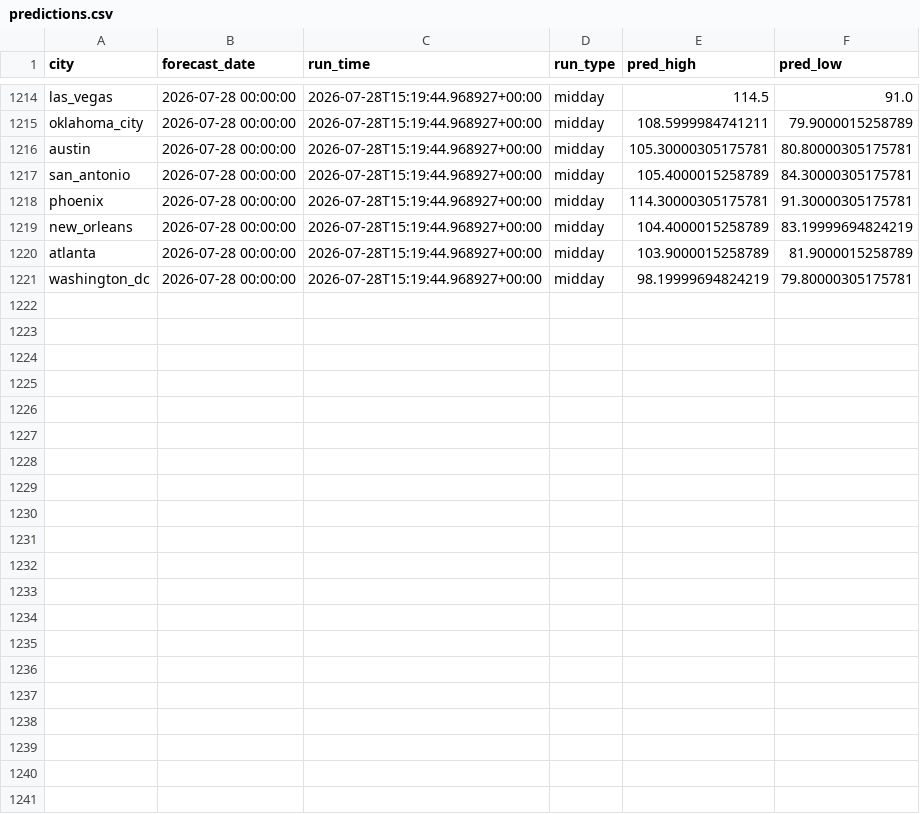
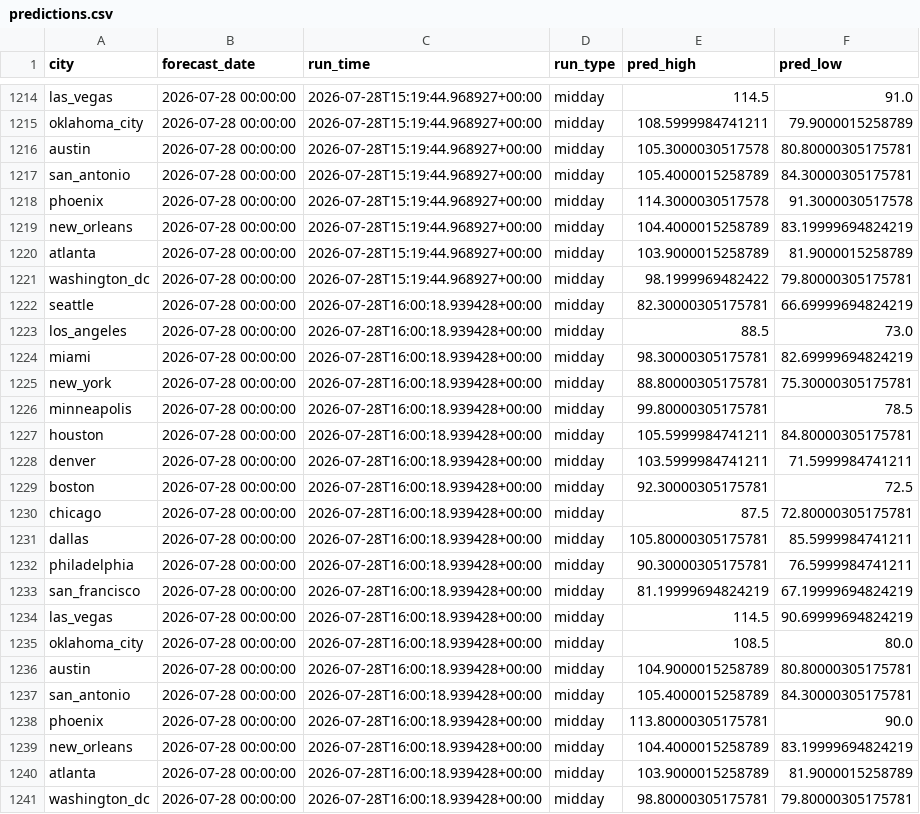
Before and after one commit to rhabramov/weather-ensemble, a CSV file: data_store/predictions.csv, drawn as a sheet; only a part is shown, gaps mark what is left out; the diff covers the shown part only.

```diff
--- a/data_store/predictions.csv
+++ b/data_store/predictions.csv
@@ -1215,7 +1215,27 @@ las_vegas,2026-07-28 00:00:00,2026-07-28T15:19:44.968927+00:00,midday,114.5,91.0
 oklahoma_city,2026-07-28 00:00:00,2026-07-28T15:19:44.968927+00:00,midday,108.5999984741211,79.9000015258789
-austin,2026-07-28 00:00:00,2026-07-28T15:19:44.968927+00:00,midday,105.30000305175781,80.80000305175781
+austin,2026-07-28 00:00:00,2026-07-28T15:19:44.968927+00:00,midday,105.3000030517578,80.80000305175781
 san_antonio,2026-07-28 00:00:00,2026-07-28T15:19:44.968927+00:00,midday,105.4000015258789,84.30000305175781
-phoenix,2026-07-28 00:00:00,2026-07-28T15:19:44.968927+00:00,midday,114.30000305175781,91.30000305175781
+phoenix,2026-07-28 00:00:00,2026-07-28T15:19:44.968927+00:00,midday,114.3000030517578,91.3000030517578
 new_orleans,2026-07-28 00:00:00,2026-07-28T15:19:44.968927+00:00,midday,104.4000015258789,83.19999694824219
 atlanta,2026-07-28 00:00:00,2026-07-28T15:19:44.968927+00:00,midday,103.9000015258789,81.9000015258789
-washington_dc,2026-07-28 00:00:00,2026-07-28T15:19:44.968927+00:00,midday,98.19999694824219,79.80000305175781
+washington_dc,2026-07-28 00:00:00,2026-07-28T15:19:44.968927+00:00,midday,98.1999969482422,79.80000305175781
+seattle,2026-07-28 00:00:00,2026-07-28T16:00:18.939428+00:00,midday,82.30000305175781,66.69999694824219
+los_angeles,2026-07-28 00:00:00,2026-07-28T16:00:18.939428+00:00,midday,88.5,73.0
+miami,2026-07-28 00:00:00,2026-07-28T16:00:18.939428+00:00,midday,98.30000305175781,82.69999694824219
+new_york,2026-07-28 00:00:00,2026-07-28T16:00:18.939428+00:00,midday,88.80000305175781,75.30000305175781
+minneapolis,2026-07-28 00:00:00,2026-07-28T16:00:18.939428+00:00,midday,99.80000305175781,78.5
+houston,2026-07-28 00:00:00,2026-07-28T16:00:18.939428+00:00,midday,105.5999984741211,84.80000305175781
+denver,2026-07-28 00:00:00,2026-07-28T16:00:18.939428+00:00,midday,103.5999984741211,71.5999984741211
+boston,2026-07-28 00:00:00,2026-07-28T16:00:18.939428+00:00,midday,92.30000305175781,72.5
+chicago,2026-07-28 00:00:00,2026-07-28T16:00:18.939428+00:00,midday,87.5,72.80000305175781
+dallas,2026-07-28 00:00:00,2026-07-28T16:00:18.939428+00:00,midday,105.80000305175781,85.5999984741211
+philadelphia,2026-07-28 00:00:00,2026-07-28T16:00:18.939428+00:00,midday,90.30000305175781,76.5999984741211
+san_francisco,2026-07-28 00:00:00,2026-07-28T16:00:18.939428+00:00,midday,81.19999694824219,67.19999694824219
+las_vegas,2026-07-28 00:00:00,2026-07-28T16:00:18.939428+00:00,midday,114.5,90.69999694824219
+oklahoma_city,2026-07-28 00:00:00,2026-07-28T16:00:18.939428+00:00,midday,108.5,80.0
+austin,2026-07-28 00:00:00,2026-07-28T16:00:18.939428+00:00,midday,104.9000015258789,80.80000305175781
+san_antonio,2026-07-28 00:00:00,2026-07-28T16:00:18.939428+00:00,midday,105.4000015258789,84.30000305175781
+phoenix,2026-07-28 00:00:00,2026-07-28T16:00:18.939428+00:00,midday,113.80000305175781,90.0
+new_orleans,2026-07-28 00:00:00,2026-07-28T16:00:18.939428+00:00,midday,104.4000015258789,83.19999694824219
+atlanta,2026-07-28 00:00:00,2026-07-28T16:00:18.939428+00:00,midday,103.9000015258789,81.9000015258789
+washington_dc,2026-07-28 00:00:00,2026-07-28T16:00:18.939428+00:00,midday,98.80000305175781,79.80000305175781
```
Also changed, not shown: 1 edited cell elsewhere in this file, data_store/run_log.csv.
